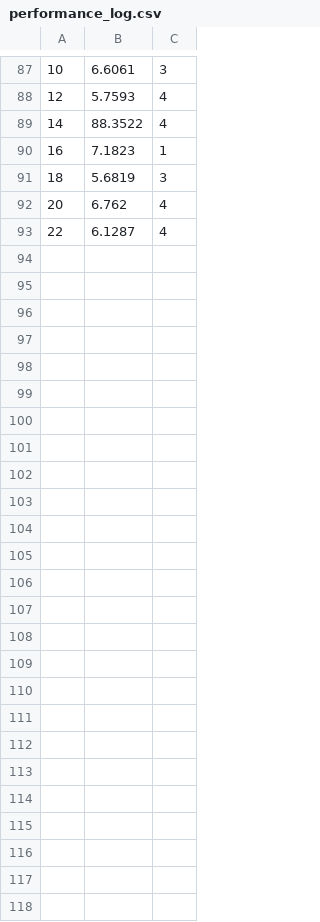
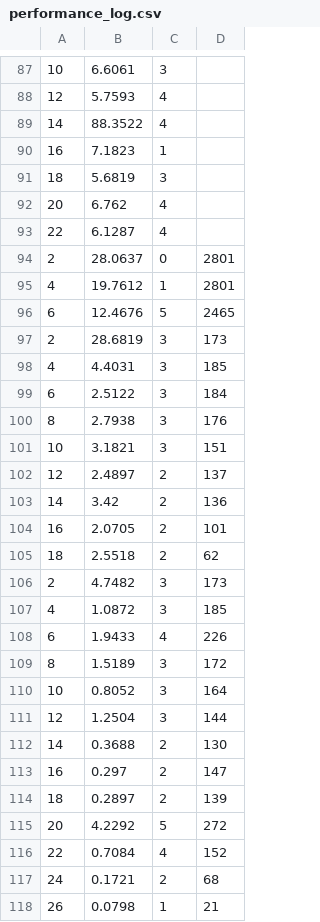
Before and after one commit to Beb200/okbu-progarming-nootbook, a CSV file: cis-3723-computer-science-2/ai-agent/ai-agent/performance_log.csv, drawn as a sheet; only a part is shown, gaps mark what is left out; the diff names each change by its address in the sheet, - before the commit and + after, or states it on an @@ line.

```diff
--- a/cis-3723-computer-science-2/ai-agent/ai-agent/performance_log.csv
+++ b/cis-3723-computer-science-2/ai-agent/ai-agent/performance_log.csv
+column D, empty
+row 94: 2 | 28.0637 | 0 | 2801
+row 95: 4 | 19.7612 | 1 | 2801
+row 96: 6 | 12.4676 | 5 | 2465
+row 97: 2 | 28.6819 | 3 | 173
+row 98: 4 | 4.4031 | 3 | 185
+row 99: 6 | 2.5122 | 3 | 184
+row 100: 8 | 2.7938 | 3 | 176
+row 101: 10 | 3.1821 | 3 | 151
+row 102: 12 | 2.4897 | 2 | 137
+row 103: 14 | 3.42 | 2 | 136
+row 104: 16 | 2.0705 | 2 | 101
+row 105: 18 | 2.5518 | 2 | 62
+row 106: 2 | 4.7482 | 3 | 173
+row 107: 4 | 1.0872 | 3 | 185
+row 108: 6 | 1.9433 | 4 | 226
+row 109: 8 | 1.5189 | 3 | 172
+row 110: 10 | 0.8052 | 3 | 164
+row 111: 12 | 1.2504 | 3 | 144
+row 112: 14 | 0.3688 | 2 | 130
+row 113: 16 | 0.297 | 2 | 147
+row 114: 18 | 0.2897 | 2 | 139
+row 115: 20 | 4.2292 | 5 | 272
+row 116: 22 | 0.7084 | 4 | 152
+row 117: 24 | 0.1721 | 2 | 68
+row 118: 26 | 0.0798 | 1 | 21
```
Also changed, not shown: 1 other file.
